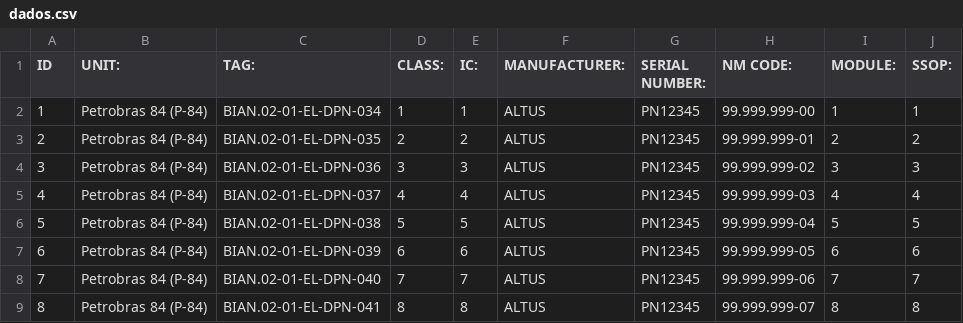
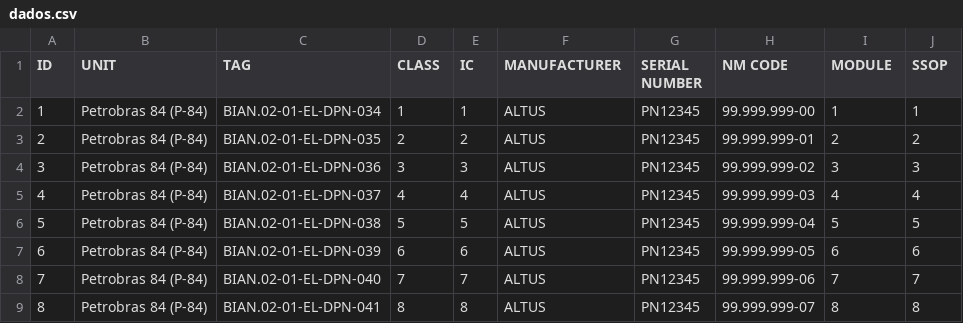
Before and after one commit to gilneisabio/calc_gms, a CSV file: dados.csv, drawn as a sheet; the diff names each change by its address in the sheet, - before the commit and + after, or states it on an @@ line.

Commit message:
Update dados.csv

```diff
--- a/dados.csv
+++ b/dados.csv
-B1: UNIT:
+B1: UNIT
-C1: TAG:
+C1: TAG
-D1: CLASS:
+D1: CLASS
-E1: IC:
+E1: IC
-F1: MANUFACTURER:
+F1: MANUFACTURER
-G1: SERIAL NUMBER:
+G1: SERIAL NUMBER
-H1: NM CODE:
+H1: NM CODE
-I1: MODULE:
+I1: MODULE
-J1: SSOP:
+J1: SSOP
```
